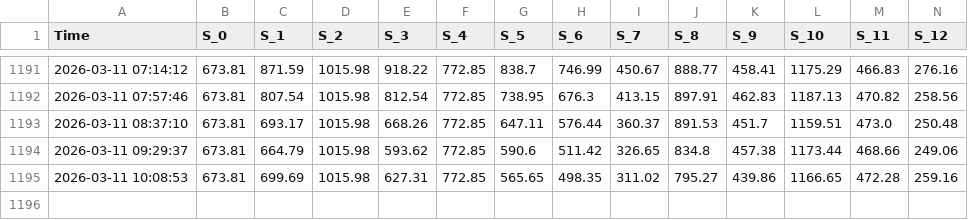
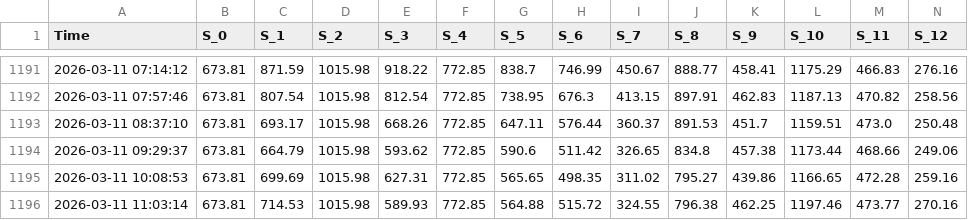
Before and after one commit to zaorich/auto-notify, a CSV file: equity_curve.csv, drawn as a sheet; only a part is shown, gaps mark what is left out; rows hold the shown columns only; the diff names each change by its address in the sheet, - before the commit and + after, or states it on an @@ line.

Commit message:
📊 Update Data [2026-03-11 11:03]

```diff
--- a/equity_curve.csv
+++ b/equity_curve.csv
+row 1196: 2026-03-11 11:03:14 | 673.81 | 714.53 | 1015.98 | 589.93 | 772.85 | 564.88 | 515.72 | 324.55 | 796.38 | 462.25 | 1197.46 | 473.77 | 270.16
```
Also changed, not shown: 1 other file.
